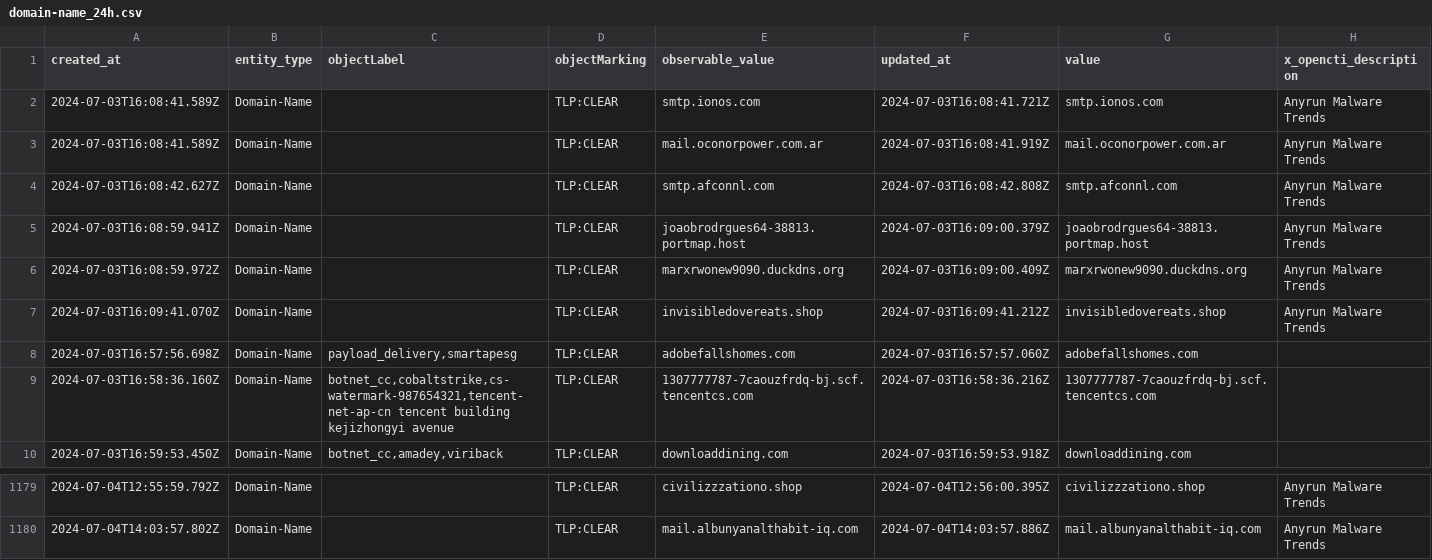
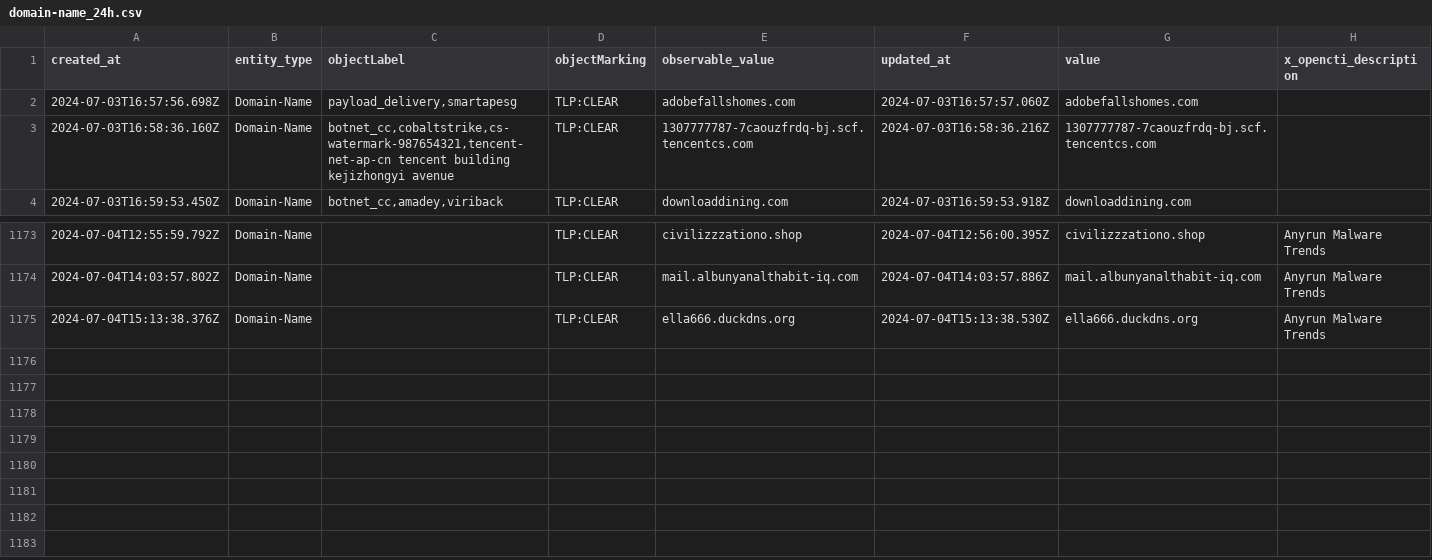
Before and after one commit to WildDogOne/CTI, a CSV file: domain-name_24h.csv, drawn as a sheet; only a part is shown, gaps mark what is left out; removed rows and columns are numbered as before the commit, all else as after; rows hold the shown columns only; the diff names each change by its address in the sheet, - before the commit and + after, or states it on an @@ line.

Commit message:
Update domain-name_24h

```diff
--- a/domain-name_24h.csv
+++ b/domain-name_24h.csv
-row 2: 2024-07-03T16:08:41.589Z | Domain-Name |  | TLP:CLEAR | smtp.ionos.com | 2024-07-03T16:08:41.721Z | smtp.ionos.com | Anyrun Malware Trends
-row 3: 2024-07-03T16:08:41.589Z | Domain-Name |  | TLP:CLEAR | mail.oconorpower.com.ar | 2024-07-03T16:08:41.919Z | mail.oconorpower.com.ar | Anyrun Malware Trends
-row 4: 2024-07-03T16:08:42.627Z | Domain-Name |  | TLP:CLEAR | smtp.afconnl.com | 2024-07-03T16:08:42.808Z | smtp.afconnl.com | Anyrun Malware Trends
-row 5: 2024-07-03T16:08:59.941Z | Domain-Name |  | TLP:CLEAR | joaobrodrgues64-38813.portmap.host | 2024-07-03T16:09:00.379Z | joaobrodrgues64-38813.portmap.host | Anyrun Malware Trends
-row 6: 2024-07-03T16:08:59.972Z | Domain-Name |  | TLP:CLEAR | marxrwonew9090.duckdns.org | 2024-07-03T16:09:00.409Z | marxrwonew9090.duckdns.org | Anyrun Malware Trends
-row 7: 2024-07-03T16:09:41.070Z | Domain-Name |  | TLP:CLEAR | invisibledovereats.shop | 2024-07-03T16:09:41.212Z | invisibledovereats.shop | Anyrun Malware Trends
+row 1175: 2024-07-04T15:13:38.376Z | Domain-Name |  | TLP:CLEAR | ella666.duckdns.org | 2024-07-04T15:13:38.530Z | ella666.duckdns.org | Anyrun Malware Trends
```
Also changed, not shown: 1 other file.
